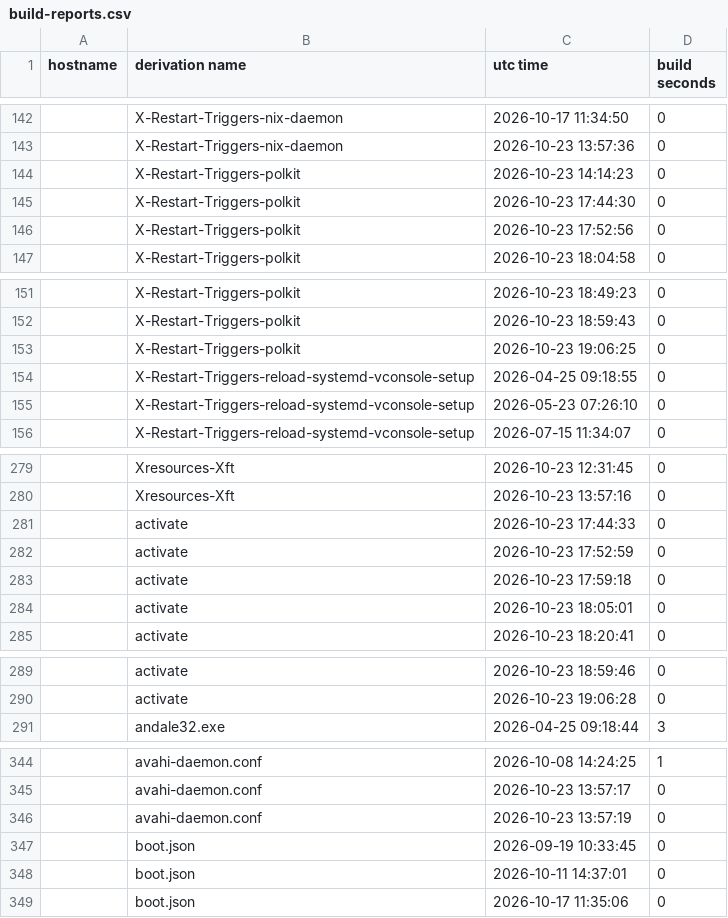
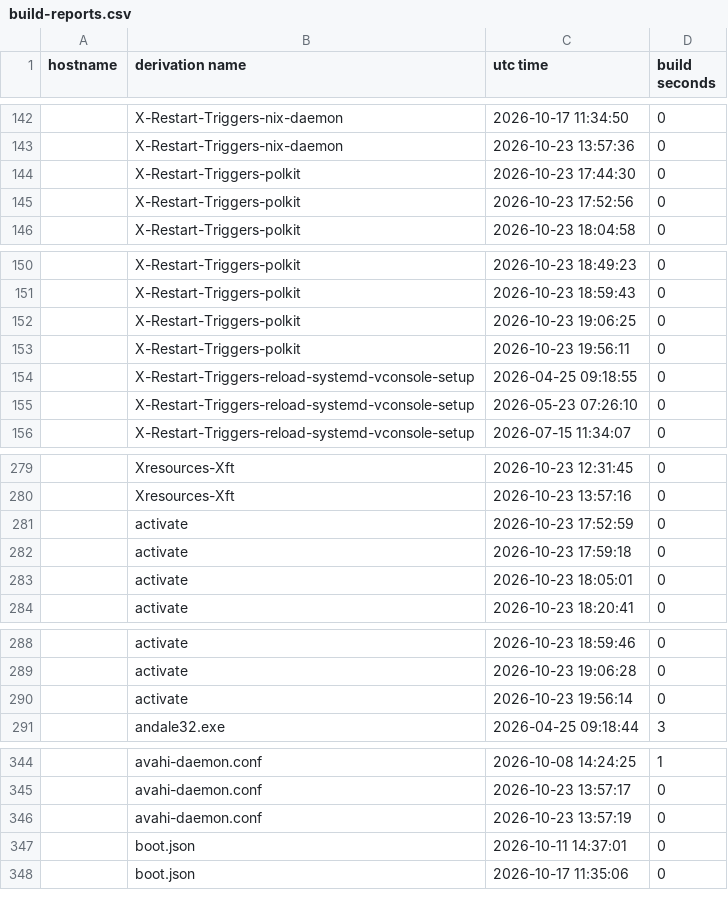
Before and after one commit to lrestj/zbook, a CSV file: .local/state/nix-output-monitor/build-reports.csv, drawn as a sheet; only a part is shown, gaps mark what is left out; the diff covers the shown part only.

```diff
--- a/.local/state/nix-output-monitor/build-reports.csv
+++ b/.local/state/nix-output-monitor/build-reports.csv
@@ -143,3 +143,2 @@ hostname,derivation name,utc time,build seconds
 ,X-Restart-Triggers-nix-daemon,2026-10-23 13:57:36,0
-,X-Restart-Triggers-polkit,2026-10-23 14:14:23,0
 ,X-Restart-Triggers-polkit,2026-10-23 17:44:30,0
@@ -153,2 +152,3 @@ hostname,derivation name,utc time,build seconds
 ,X-Restart-Triggers-polkit,2026-10-23 19:06:25,0
+,X-Restart-Triggers-polkit,2026-10-23 19:56:11,0
 ,X-Restart-Triggers-reload-systemd-vconsole-setup,2026-04-25 09:18:55,0
@@ -280,3 +280,2 @@ hostname,derivation name,utc time,build seconds
 ,Xresources-Xft,2026-10-23 13:57:16,0
-,activate,2026-10-23 17:44:33,0
 ,activate,2026-10-23 17:52:59,0
@@ -290,2 +289,3 @@ hostname,derivation name,utc time,build seconds
 ,activate,2026-10-23 19:06:28,0
+,activate,2026-10-23 19:56:14,0
 ,andale32.exe,2026-04-25 09:18:44,3
@@ -346,3 +346,2 @@ hostname,derivation name,utc time,build seconds
 ,avahi-daemon.conf,2026-10-23 13:57:19,0
-,boot.json,2026-09-19 10:33:45,0
 ,boot.json,2026-10-11 14:37:01,0
```
Also changed, not shown: 29 added rows, 26 removed rows and 2 edited cells elsewhere in this file, 3 other files.
